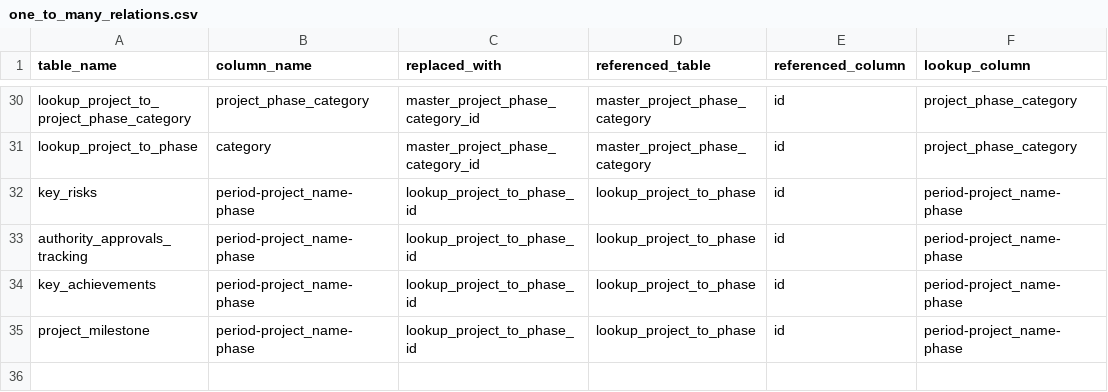
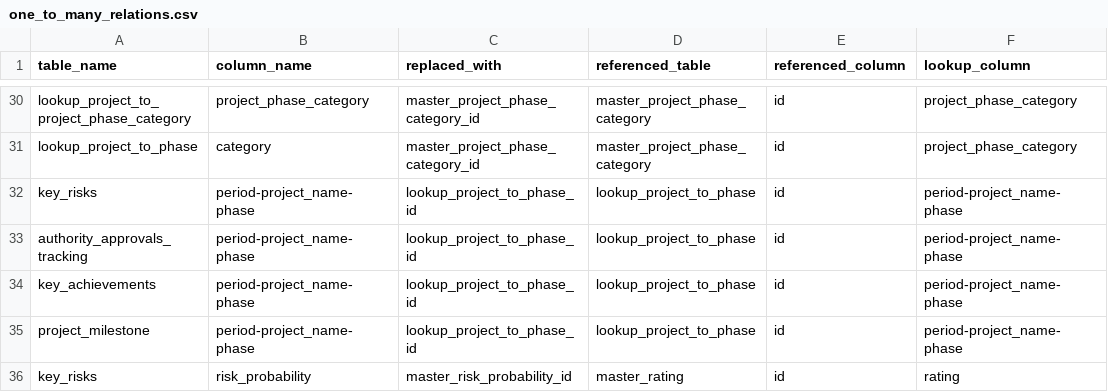
Before and after one commit to Husseinelghoul/database_revamp, a CSV file: config/data_integrity_changes/one_to_many_relations.csv, drawn as a sheet; only a part is shown, gaps mark what is left out.

```diff
--- a/config/data_integrity_changes/one_to_many_relations.csv
+++ b/config/data_integrity_changes/one_to_many_relations.csv
@@ -35 +35,2 @@ key_achievements,period-project_name-phase,lookup_project_to_phase_id,lookup_pro
 project_milestone,period-project_name-phase,lookup_project_to_phase_id,lookup_project_to_phase,id,period-project_name-phase
+key_risks,risk_probability,master_risk_probability_id,master_rating,id,rating
```
Also changed, not shown: config/data_quality_changes/data_types.csv, config/schema_changes/column_drops.csv, 5 other files.
